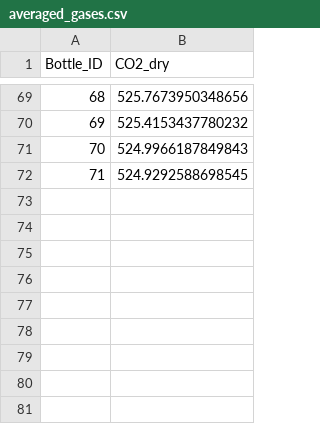
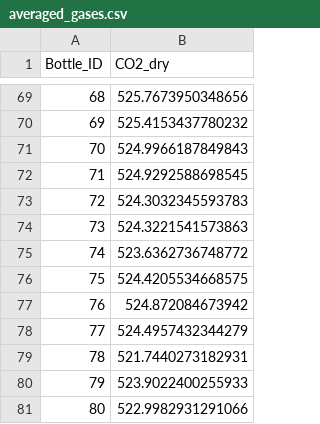
Before and after one commit to tum-esm/ACROPOLIS-data-processing, a CSV file: data/input/averaged_gases.csv, drawn as a sheet; only a part is shown, gaps mark what is left out.

```diff
--- a/data/input/averaged_gases.csv
+++ b/data/input/averaged_gases.csv
@@ -72 +72,10 @@ Bottle_ID,CO2_dry
 71,524.9292588698545
+72,524.3032345593783
+73,524.3221541573863
+74,523.6362736748772
+75,524.4205534668575
+76,524.872084673942
+77,524.4957432344279
+78,521.7440273182931
+79,523.9022400255933
+80,522.9982931291066
```
Also changed, not shown: 4 other files.
